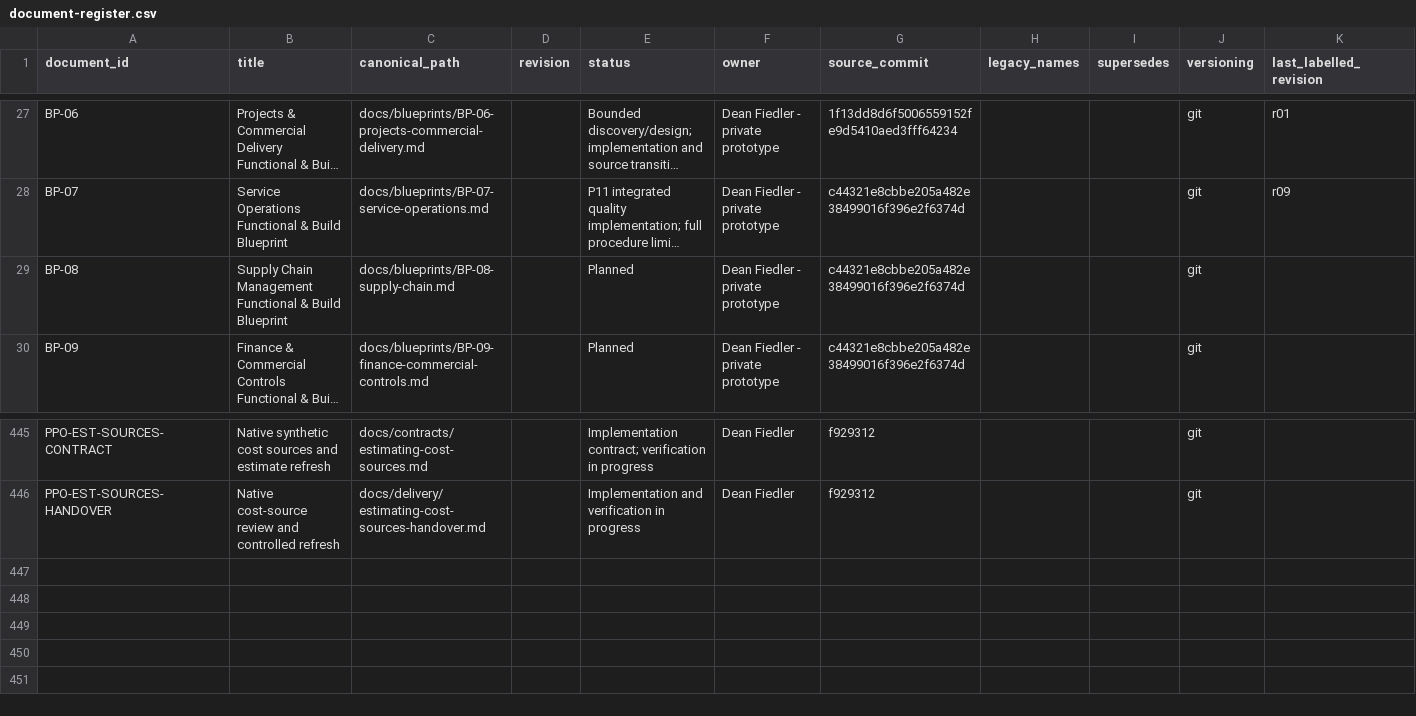
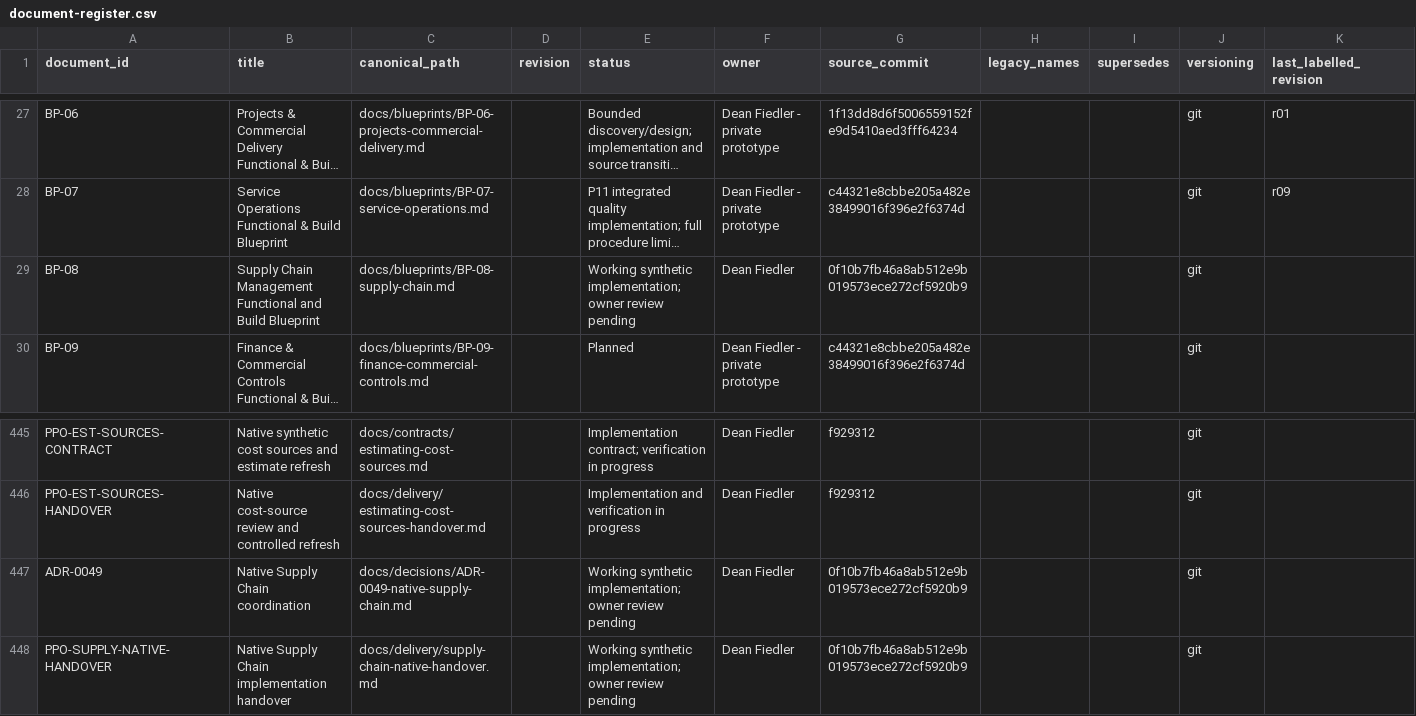
Before and after one commit to deanrfiedler-gif/powerplants-one, a CSV file: docs/standards/document-register.csv, drawn as a sheet; only a part is shown, gaps mark what is left out; long unchanged cells end in …; the diff names each change by its address in the sheet, - before the commit and + after, or states it on an @@ line.

Commit message:
docs(supply): establish BP-08 and trace native scope to retained designs

```diff
--- a/docs/standards/document-register.csv
+++ b/docs/standards/document-register.csv
-B29 (title): …Management Functional & Build Blueprint
+B29 (title): …Management Functional and Build Blueprint
-E29 (status): Planned
+E29 (status): Working synthetic implementation; owner review pending
-F29 (owner): Dean Fiedler - private prototype
+F29 (owner): Dean Fiedler
-G29 (source_commit): c44321e8cbbe205a482e38499016f396e2f6374d
+G29 (source_commit): 0f10b7fb46a8ab512e9b019573ece272cf5920b9
+row 447: ADR-0049 | Native Supply Chain coordination | docs/decisions/ADR-0049-native-supply-chain.md |  | Working synthetic implementation; owner review pending | Dean Fiedler | 0f10b7fb46a8ab512e9b019573ece272cf5920b9 |  |  | git
+row 448: PPO-SUPPLY-NATIVE-HANDOVER | Native Supply Chain implementation handover | docs/delivery/supply-chain-native-handover.md |  | Working synthetic implementation; owner review pending | Dean Fiedler | 0f10b7fb46a8ab512e9b019573ece272cf5920b9 |  |  | git
```
Also changed, not shown: 8 other files.
